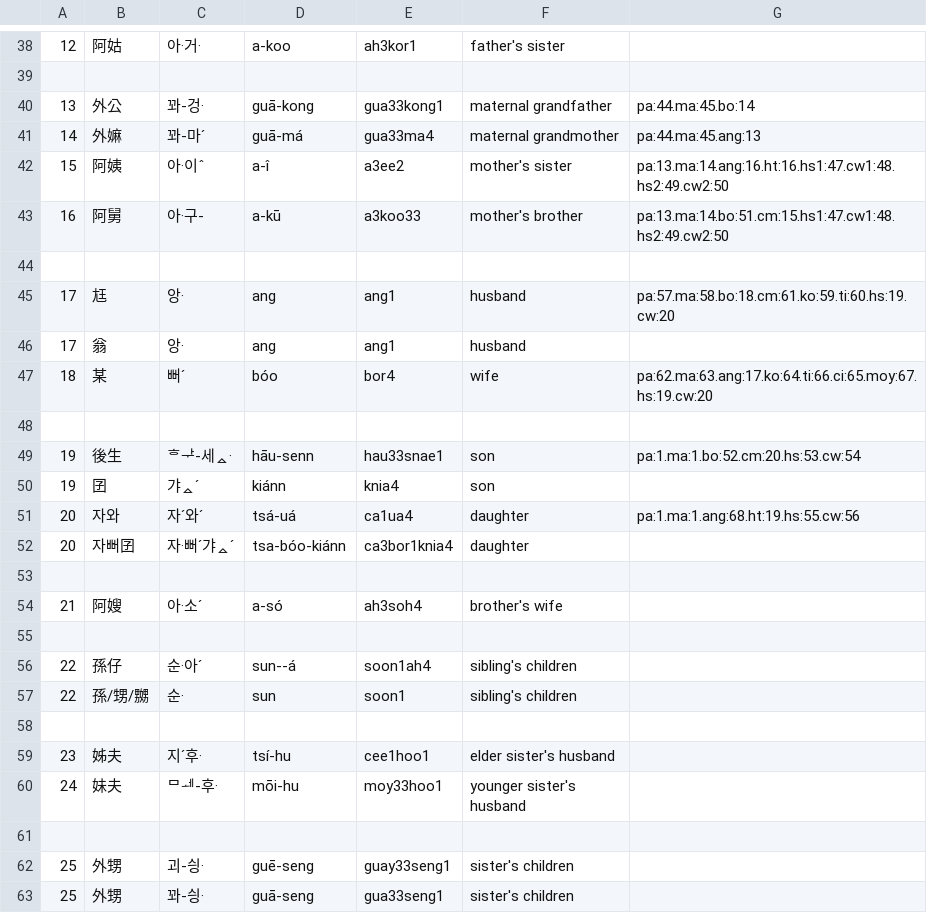
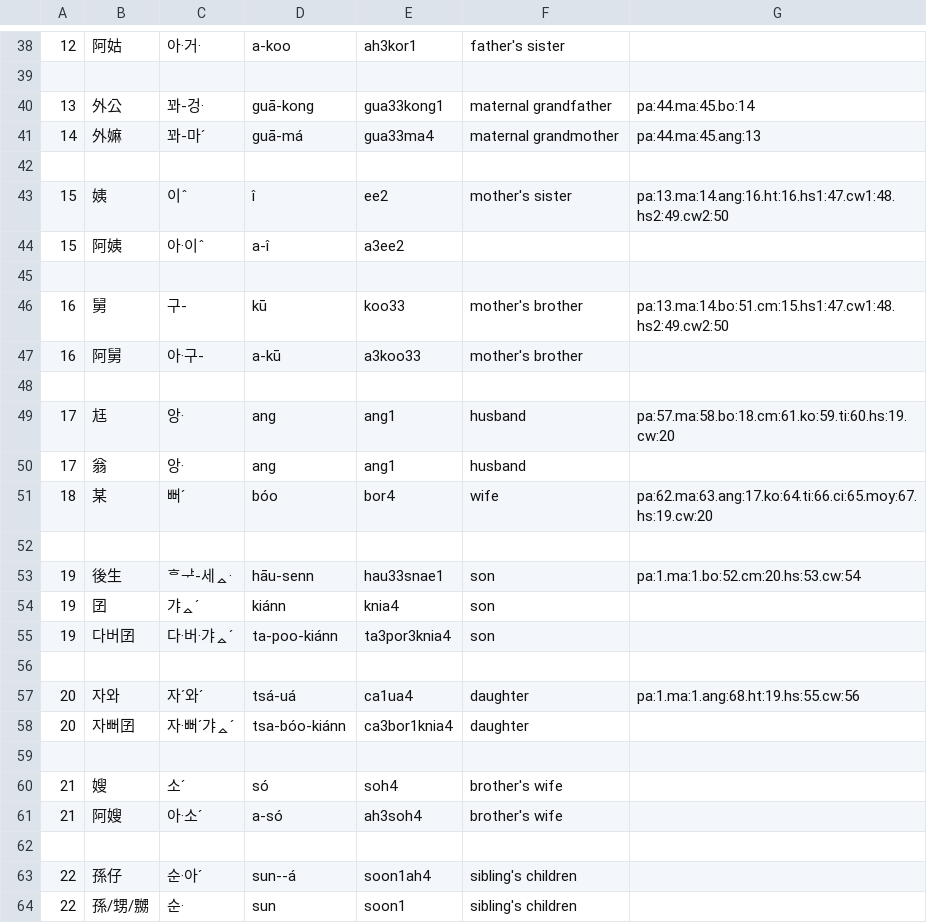
Before and after one commit to leechunhoe/pg-hokkien-database, a CSV file: data.csv, drawn as a sheet; only a part is shown, gaps mark what is left out; the shorter side is filled out with more unchanged rows.

```diff
--- a/data.csv
+++ b/data.csv
@@ -41,4 +41,8 @@
 14,外嫲,꽈-마ˊ,guā-má,gua33ma4,maternal grandmother,pa:44.ma:45.ang:13
-15,阿姨,아·이ˆ,a-î,a3ee2,mother's sister,pa:13.ma:14.ang:16.ht:16.hs1:47.cw1:48.hs2:49.cw2:50
-16,阿舅,아·구-,a-kū,a3koo33,mother's brother,pa:13.ma:14.bo:51.cm:15.hs1:47.cw1:48.hs2:49.cw2:50
+
+15,姨,이ˆ,î,ee2,mother's sister,pa:13.ma:14.ang:16.ht:16.hs1:47.cw1:48.hs2:49.cw2:50
+15,阿姨,아·이ˆ,a-î,a3ee2
+
+16,舅,구-,kū,koo33,mother's brother,pa:13.ma:14.bo:51.cm:15.hs1:47.cw1:48.hs2:49.cw2:50
+16,阿舅,아·구-,a-kū,a3koo33,mother's brother
 
@@ -50,2 +54,4 @@
 19,囝,갸ᇫˊ,kiánn,knia4,son
+19,다버囝,다·버·갸ᇫˊ,ta-poo-kiánn,ta3por3knia4,son
+
 20,자와,자ˊ와ˊ,tsá-uá,ca1ua4,daughter,pa:1.ma:1.ang:68.ht:19.hs:55.cw:56
@@ -53,2 +59,3 @@
 
+21,嫂,소ˊ,só,soh4,brother's wife
 21,阿嫂,아·소ˊ,a-só,ah3soh4,brother's wife
```
Also changed, not shown: 8 other files.
